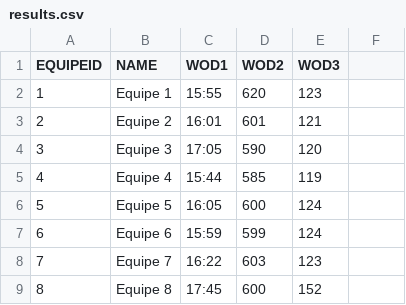
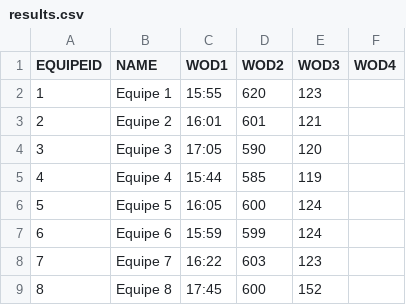
Before and after one commit to diegorasec/Leaderboard, a CSV file: src/main/resources/results.csv, drawn as a sheet; the diff names each change by its address in the sheet, - before the commit and + after, or states it on an @@ line.

```diff
--- a/src/main/resources/results.csv
+++ b/src/main/resources/results.csv
-F1: (empty)
+F1: WOD4
```
Also changed, not shown: 2 other files.
